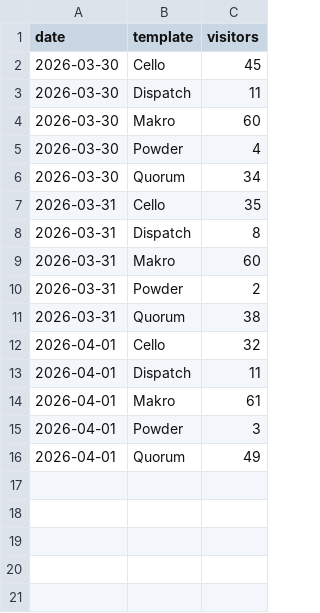
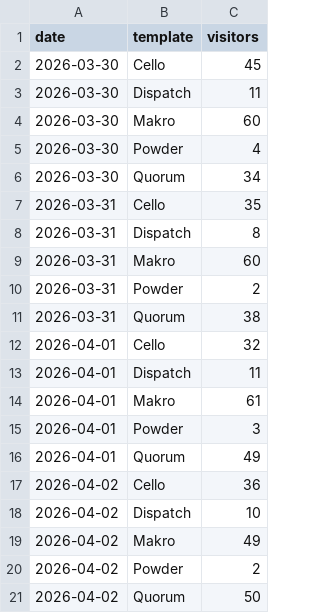
Before and after one commit to stfnco/easyfast-analytics, a CSV file: easyfast_visitors.csv, drawn as a sheet; the diff names each change by its address in the sheet, - before the commit and + after, or states it on an @@ line.

Commit message:
Add Apr 2 visitor data

```diff
--- a/easyfast_visitors.csv
+++ b/easyfast_visitors.csv
+row 17: 2026-04-02 | Cello | 36
+row 18: 2026-04-02 | Dispatch | 10
+row 19: 2026-04-02 | Makro | 49
+row 20: 2026-04-02 | Powder | 2
+row 21: 2026-04-02 | Quorum | 50
```
